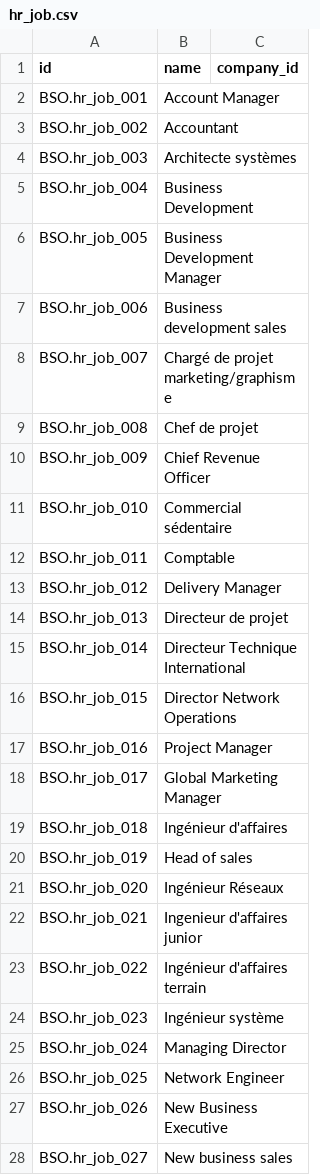
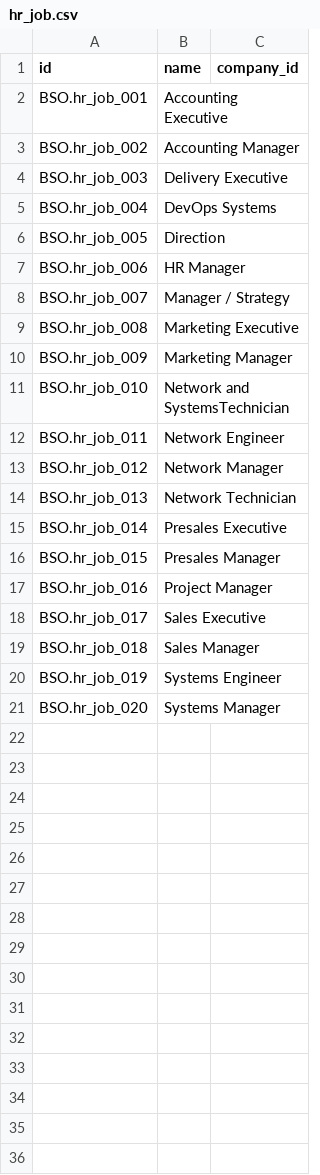
Before and after one commit to camptocamp/hr, a CSV file: odoo/data/install/hr_job.csv, drawn as a sheet; only a part is shown; the diff covers the shown part only.

Commit message:
[IMP] import all HR data except hr.contract [IMP] add required values on marital status of an employee [IMP] install 'hr_family' module tomanage children infos like birthdate

```diff
--- a/odoo/data/install/hr_job.csv
+++ b/odoo/data/install/hr_job.csv
@@ -1,30 +1,21 @@
 id,name,company_id
-BSO.hr_job_001,Account Manager,
-BSO.hr_job_002,Accountant,
-BSO.hr_job_003,Architecte systèmes,
-BSO.hr_job_004,"Business Development
-",
-BSO.hr_job_005,"Business Development Manager
-",
-BSO.hr_job_006,Business development sales,
-BSO.hr_job_007,Chargé de projet marketing/graphisme,
-BSO.hr_job_008,Chef de projet,
-BSO.hr_job_009,Chief Revenue Officer,
-BSO.hr_job_010,Commercial sédentaire,
-BSO.hr_job_011,Comptable,
-BSO.hr_job_012,Delivery Manager,
-BSO.hr_job_013,Directeur de projet,
-BSO.hr_job_014,Directeur Technique International,
-BSO.hr_job_015,Director Network Operations,
+BSO.hr_job_001,Accounting Executive,
+BSO.hr_job_002,Accounting Manager,
+BSO.hr_job_003,Delivery Executive,
+BSO.hr_job_004,DevOps Systems,
+BSO.hr_job_005,Direction,
+BSO.hr_job_006,HR Manager,
+BSO.hr_job_007,Manager / Strategy,
+BSO.hr_job_008,Marketing Executive,
+BSO.hr_job_009,Marketing Manager,
+BSO.hr_job_010,Network and SystemsTechnician,
+BSO.hr_job_011,Network Engineer,
+BSO.hr_job_012,Network Manager,
+BSO.hr_job_013,Network Technician,
+BSO.hr_job_014,Presales Executive,
+BSO.hr_job_015,Presales Manager,
 BSO.hr_job_016,Project Manager,
-BSO.hr_job_017,Global Marketing Manager,
-BSO.hr_job_018,Ingénieur d'affaires,
-BSO.hr_job_019,Head of sales,
-BSO.hr_job_020,Ingénieur Réseaux,
-BSO.hr_job_021,Ingenieur d'affaires junior,
-BSO.hr_job_022,Ingénieur d'affaires terrain,
-BSO.hr_job_023,Ingénieur système,
-BSO.hr_job_024,Managing Director,
-BSO.hr_job_025,Network Engineer,
-BSO.hr_job_026,New Business Executive,
-BSO.hr_job_027,New business sales,
+BSO.hr_job_017,Sales Executive,
+BSO.hr_job_018,Sales Manager,
+BSO.hr_job_019,Systems Engineer,
+BSO.hr_job_020,Systems Manager ,
```
Also changed, not shown: 13 removed rows elsewhere in this file, odoo/data/install/res.company.csv, 14 other files.
